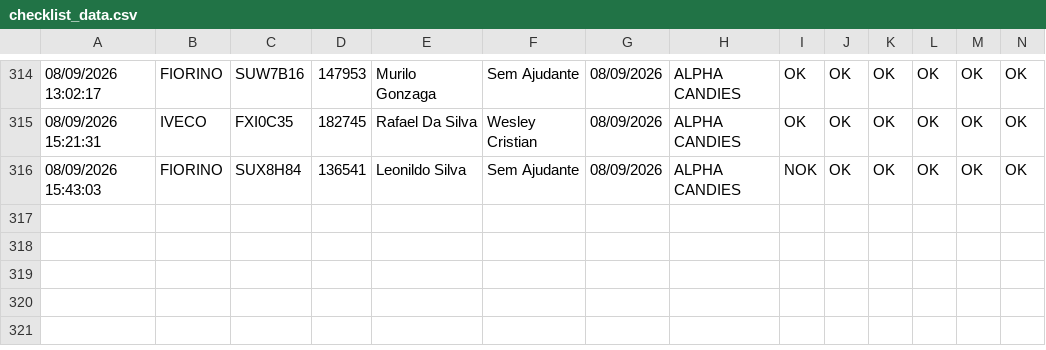
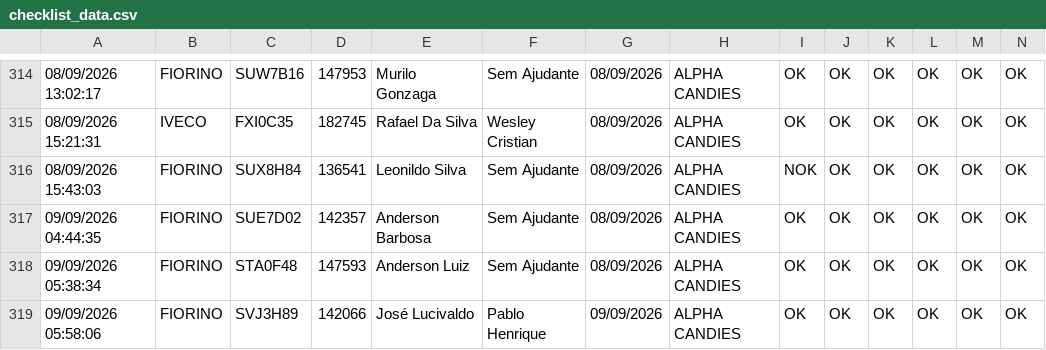
Before and after one commit to GGSantosLM/carverify, a CSV file: src/data/checklist_data.csv, drawn as a sheet; only a part is shown, gaps mark what is left out; rows hold the shown columns only; the diff names each change by its address in the sheet, - before the commit and + after, or states it on an @@ line.

```diff
--- a/src/data/checklist_data.csv
+++ b/src/data/checklist_data.csv
+row 317: 09/09/2026 04:44:35 | FIORINO | SUE7D02 | 142357 | Anderson Barbosa | Sem Ajudante | 08/09/2026 | ALPHA CANDIES | OK | OK | OK | OK | OK | OK
+row 318: 09/09/2026 05:38:34 | FIORINO | STA0F48 | 147593 | Anderson Luiz | Sem Ajudante | 08/09/2026 | ALPHA CANDIES | OK | OK | OK | OK | OK | OK
+row 319: 09/09/2026 05:58:06 | FIORINO | SVJ3H89 | 142066 | José Lucivaldo | Pablo Henrique | 09/09/2026 | ALPHA CANDIES | OK | OK | OK | OK | OK | OK
```
